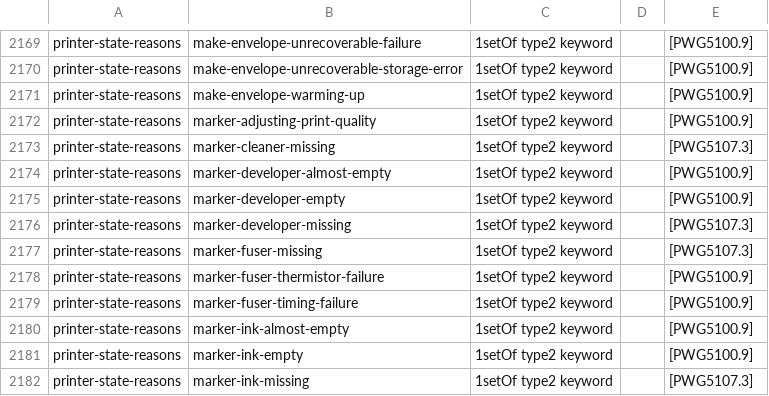
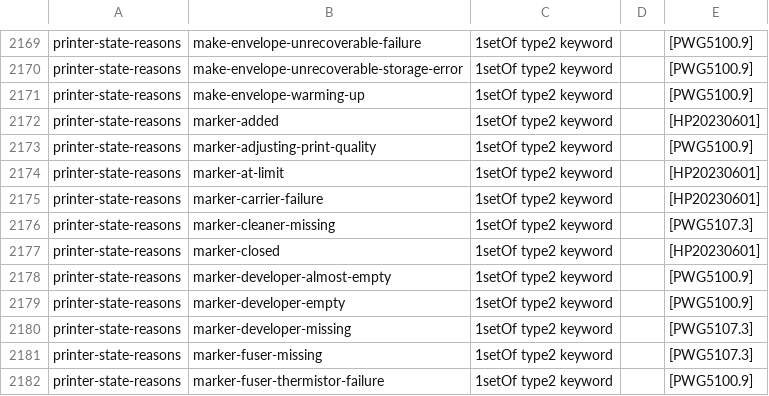
Before and after one commit to gmuth/ipp-client-kotlin, a CSV file: src/main/resources/ipp-registrations-4.csv, drawn as a sheet; only a part is shown, gaps mark what is left out; the shorter side is filled out with more unchanged rows; the diff covers the shown part only; the diff names each change by its address in the sheet, - before the commit and + after, or states it on an @@ line.

```diff
--- a/src/main/resources/ipp-registrations-4.csv
+++ b/src/main/resources/ipp-registrations-4.csv
+row 2172: printer-state-reasons | marker-added | 1setOf type2 keyword |  | [HP20230601]
+row 2174: printer-state-reasons | marker-at-limit | 1setOf type2 keyword |  | [HP20230601]
+row 2175: printer-state-reasons | marker-carrier-failure | 1setOf type2 keyword |  | [HP20230601]
+row 2177: printer-state-reasons | marker-closed | 1setOf type2 keyword |  | [HP20230601]
```
Also changed, not shown: 22 added rows elsewhere in this file, src/main/resources/ipp-registrations-2.csv.
